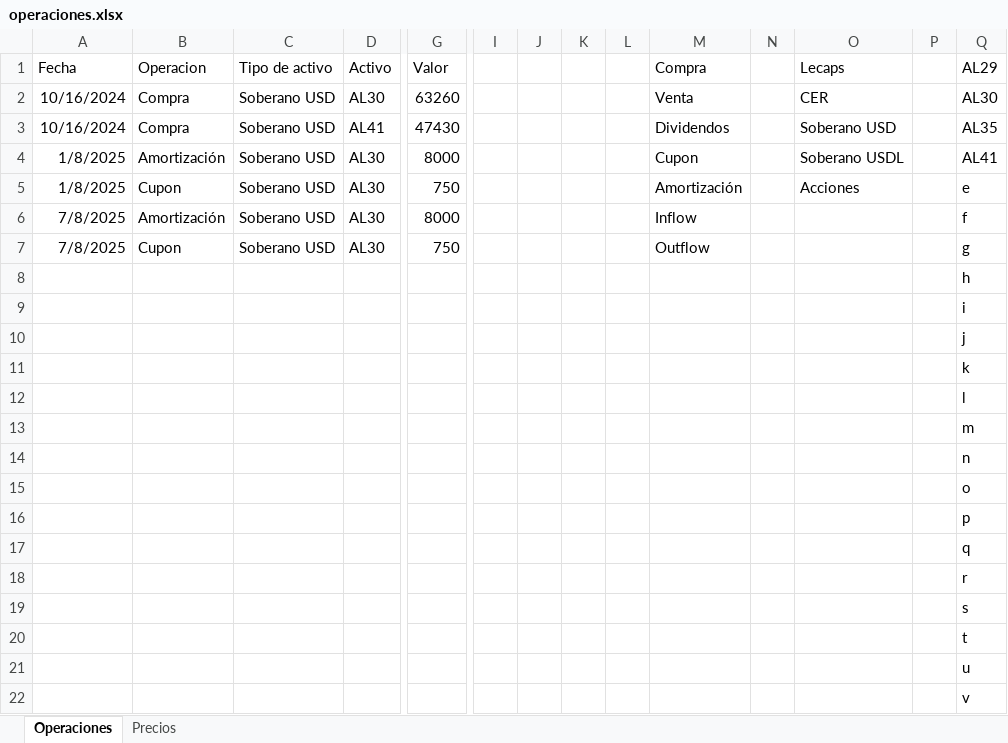
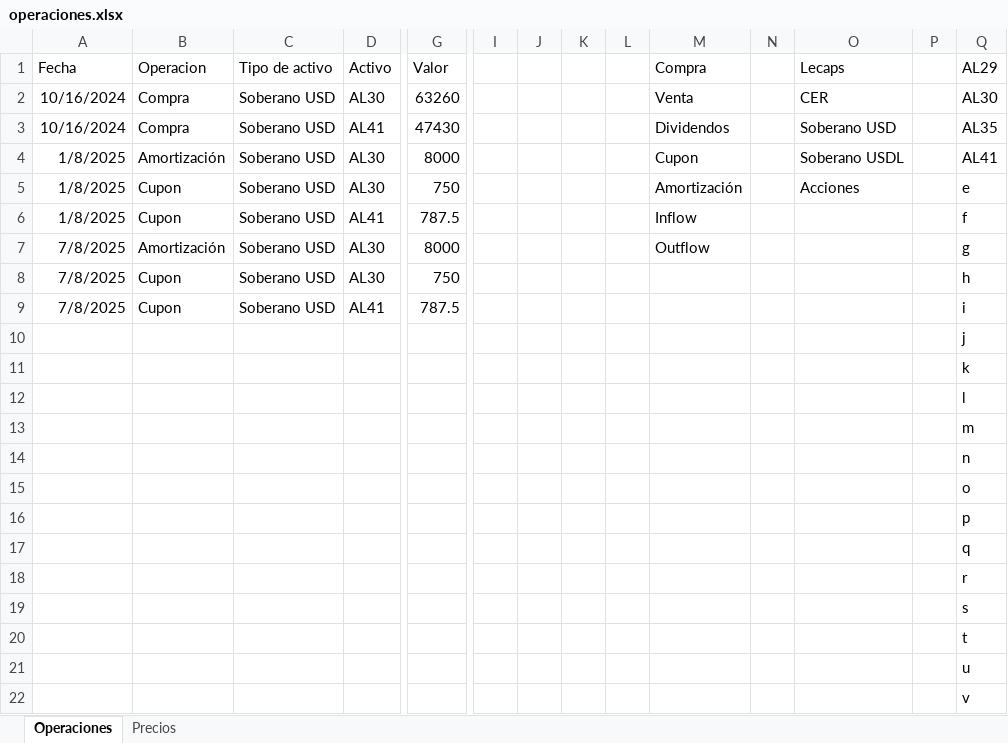
Before and after one commit to santyago-pixel/portfolio-analyzer, an Excel workbook: operaciones.xlsx, sheet Operaciones, drawn as a sheet; only a part is shown, gaps mark what is left out; values as stored, in another font and other column widths than the file's, no borders; removed rows and columns are numbered as before the commit, all else as after; rows hold the shown columns only; the diff names each change by its address in the sheet, - before the commit and + after, or states it on an @@ line.

Commit message:
Update operaciones.xlsx

```diff
--- a/operaciones.xlsx (sheet Operaciones)
+++ b/operaciones.xlsx (sheet Operaciones)
+row 6: 1/8/2025 | Cupon | Soberano USD | AL41 | 787.5 |  |  |  |  | Inflow |  |  |  | f
-M7 (Compra): Inflow
+M7 (Compra): Outflow
-Q7 (AL29): f
+Q7 (AL29): g
-M8 (Compra): Outflow
+M8 (Compra): (empty)
-Q8 (AL29): g
+Q8 (AL29): h
-row 8:  |  |  |  |  |  |  |  |  |  |  |  |  | h
-row 9:  |  |  |  |  |  |  |  |  |  |  |  |  | i
+row 9: 7/8/2025 | Cupon | Soberano USD | AL41 | 787.5 |  |  |  |  |  |  |  |  | i
```
